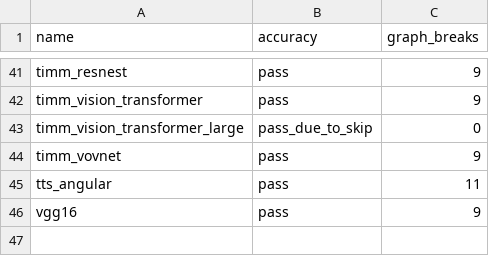
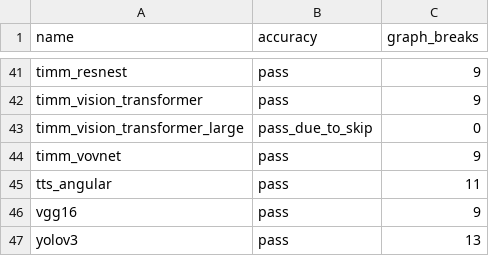
Before and after one commit to HYGON-AI/pytorch-das, a CSV file: benchmarks/dynamo/ci_expected_accuracy/inductor_torchbench_dynamic_training.csv, drawn as a sheet; only a part is shown, gaps mark what is left out; the diff names each change by its address in the sheet, - before the commit and + after, or states it on an @@ line.

Commit message:
yolov3 dynamic training accuracy is fixed (#99896)
Signed-off-by: Edward Z. Yang <ezyang@meta.com>

Pull Request resolved: https://github.com/pytorch/pytorch/pull/99896
Approved by: https://github.com/albanD

```diff
--- a/benchmarks/dynamo/ci_expected_accuracy/inductor_torchbench_dynamic_training.csv
+++ b/benchmarks/dynamo/ci_expected_accuracy/inductor_torchbench_dynamic_training.csv
+row 47: yolov3 | pass | 13
```
Also changed, not shown: 1 other file.
